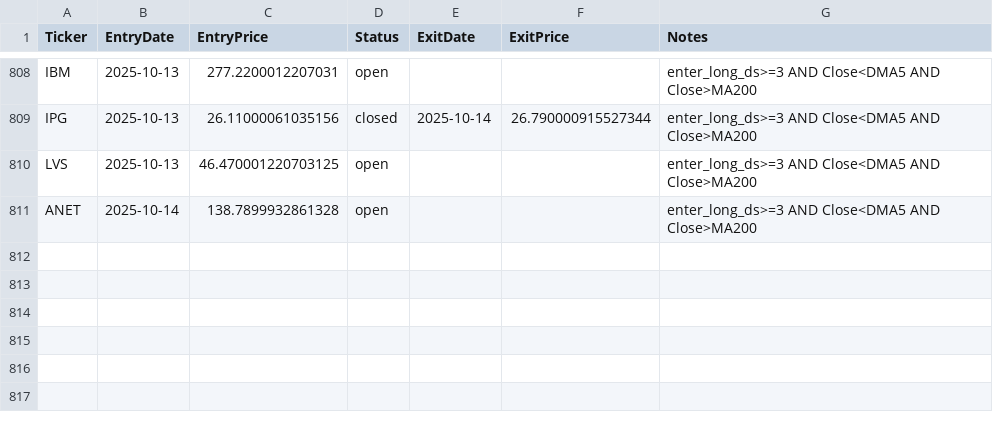
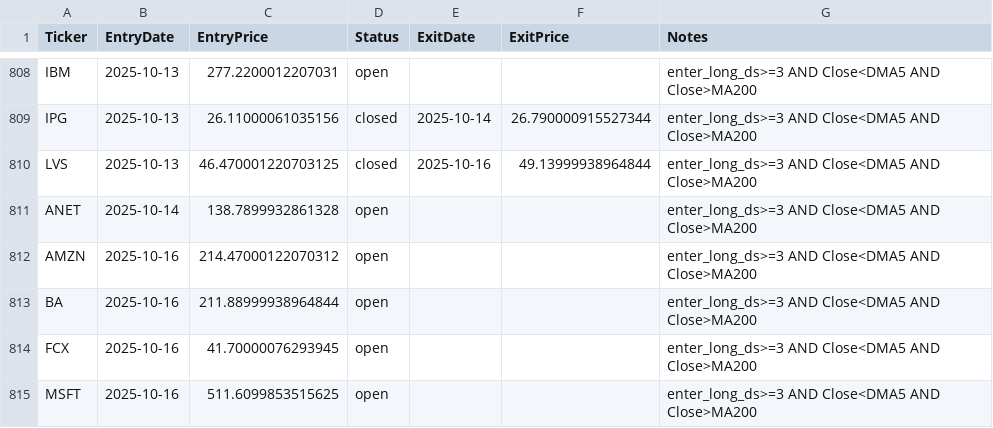
Before and after one commit to mpincus/swing-systems, a CSV file: state/connors_3d_hl_state.csv, drawn as a sheet; only a part is shown, gaps mark what is left out.

```diff
--- a/state/connors_3d_hl_state.csv
+++ b/state/connors_3d_hl_state.csv
@@ -809,3 +809,7 @@ IBM,2025-10-13,277.2200012207031,open,,,enter_long_ds>=3 AND Close<DMA5 AND Clos
 IPG,2025-10-13,26.11000061035156,closed,2025-10-14,26.790000915527344,enter_long_ds>=3 AND Close<DMA5 AND Close>MA200
-LVS,2025-10-13,46.470001220703125,open,,,enter_long_ds>=3 AND Close<DMA5 AND Close>MA200
+LVS,2025-10-13,46.470001220703125,closed,2025-10-16,49.13999938964844,enter_long_ds>=3 AND Close<DMA5 AND Close>MA200
 ANET,2025-10-14,138.7899932861328,open,,,enter_long_ds>=3 AND Close<DMA5 AND Close>MA200
+AMZN,2025-10-16,214.47000122070312,open,,,enter_long_ds>=3 AND Close<DMA5 AND Close>MA200
+BA,2025-10-16,211.88999938964844,open,,,enter_long_ds>=3 AND Close<DMA5 AND Close>MA200
+FCX,2025-10-16,41.70000076293945,open,,,enter_long_ds>=3 AND Close<DMA5 AND Close>MA200
+MSFT,2025-10-16,511.6099853515625,open,,,enter_long_ds>=3 AND Close<DMA5 AND Close>MA200
```
Also changed, not shown: 7 other files.
